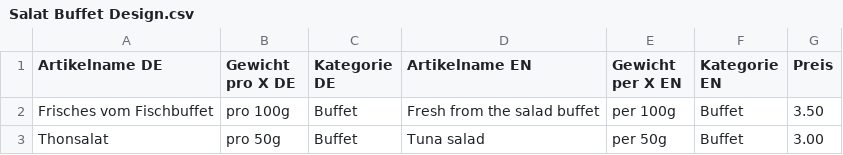
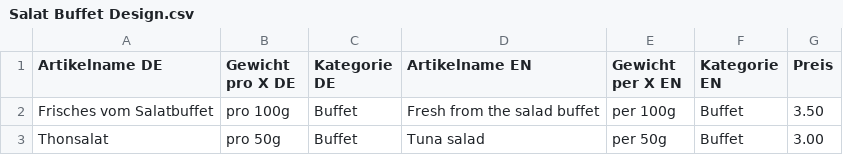
Before and after one commit to DavidDigmedia/migrosbeispiel, a CSV file: Salat Buffet Design.csv, drawn as a sheet.

Commit message:
2nd Test

```diff
--- a/Salat Buffet Design.csv
+++ b/Salat Buffet Design.csv
@@ -1,3 +1,3 @@
 Artikelname DE;Gewicht pro X DE;Kategorie DE;Artikelname EN;Gewicht per X EN;Kategorie EN;Preis
-Frisches vom Fischbuffet;pro 100g;Buffet;Fresh from the salad buffet;per 100g;Buffet;3.50
+Frisches vom Salatbuffet;pro 100g;Buffet;Fresh from the salad buffet;per 100g;Buffet;3.50
 Thonsalat;pro 50g;Buffet;Tuna salad;per 50g;Buffet;3.00
```
